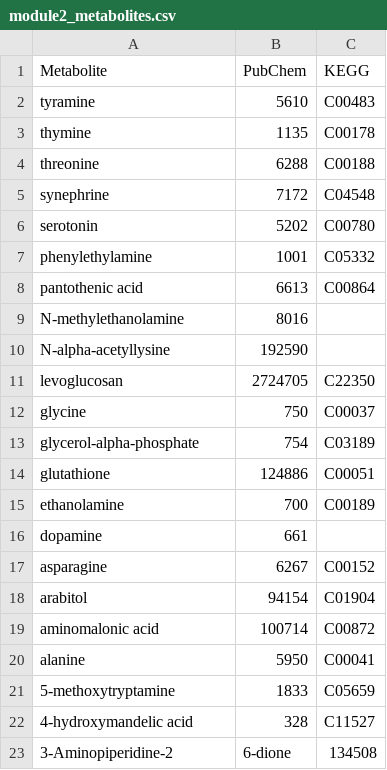
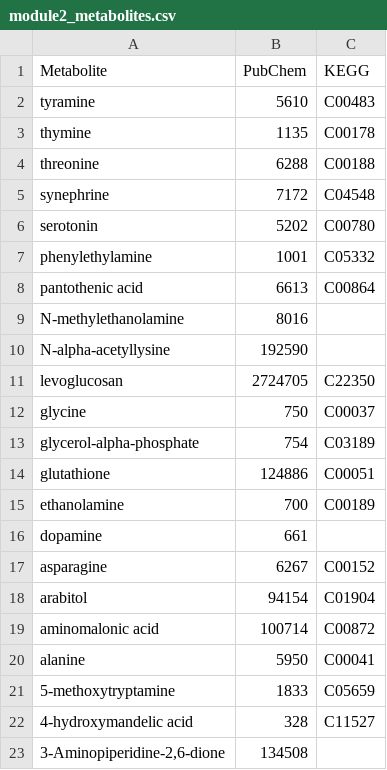
Before and after one commit to yaaminiv/green-crab-metabolomics, a CSV file: output/05-metabolomics-analysis/metaboanalyst/module2_metabolites.csv, drawn as a sheet; removed rows and columns are numbered as before the commit, all else as after; the diff names each change by its address in the sheet, - before the commit and + after, or states it on an @@ line.

Commit message:
main class analysis

```diff
--- a/output/05-metabolomics-analysis/metaboanalyst/module2_metabolites.csv
+++ b/output/05-metabolomics-analysis/metaboanalyst/module2_metabolites.csv
-row 23: 3-Aminopiperidine-2 | 6-dione | 134508
+row 23: 3-Aminopiperidine-2,6-dione | 134508
```
Also changed, not shown: 14 other files.
